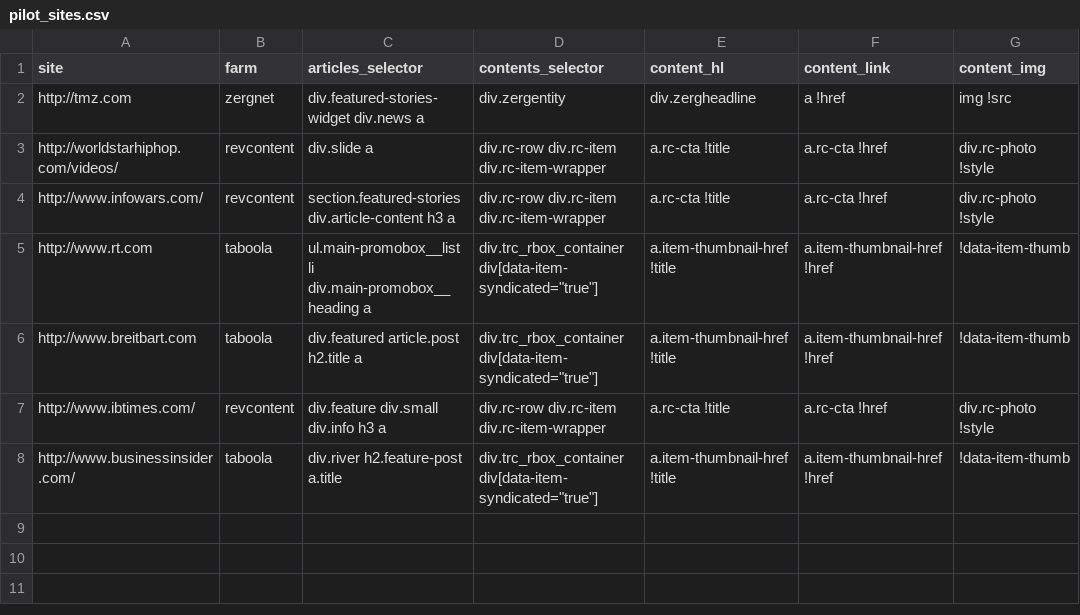
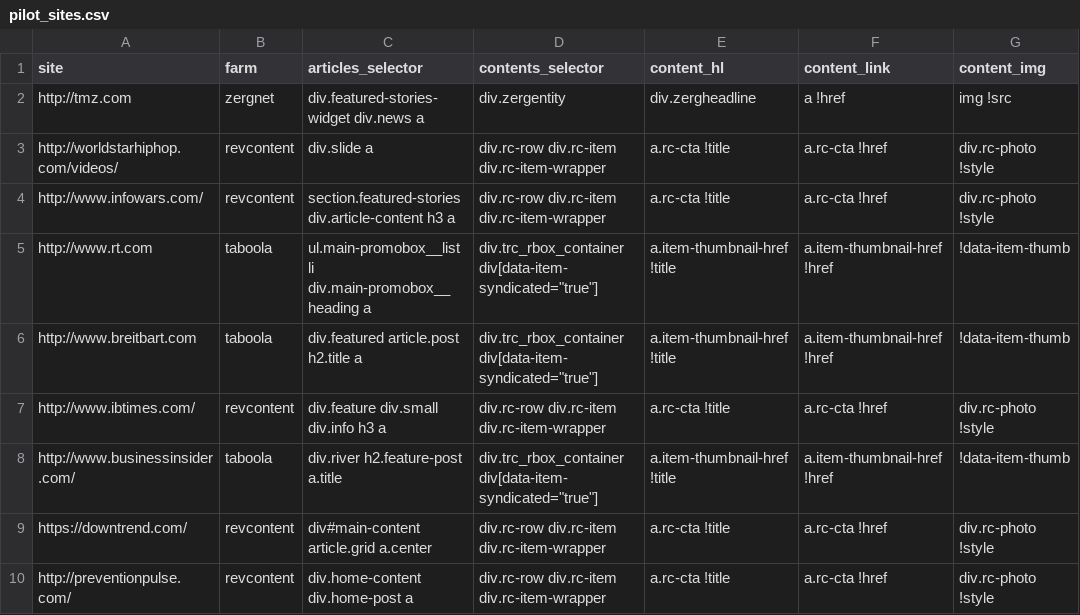
Before and after one commit to dogrdon/otherothercontent, a CSV file: sites/pilot_sites.csv (was targets/pilot_sites.csv), drawn as a sheet.

Commit message:
add some real trash sites for variety

```diff
--- a/targets/pilot_sites.csv
+++ b/sites/pilot_sites.csv
@@ -8 +8,3 @@ http://www.ibtimes.com/,revcontent,div.feature div.small div.info h3 a ,div.rc-r
 http://www.businessinsider.com/,taboola,div.river h2.feature-post a.title,"div.trc_rbox_container div[data-item-syndicated=""true""]",a.item-thumbnail-href !title,a.item-thumbnail-href !href,!data-item-thumb
+https://downtrend.com/,revcontent,div#main-content article.grid a.center,div.rc-row div.rc-item div.rc-item-wrapper,a.rc-cta !title,a.rc-cta !href,div.rc-photo !style
+http://preventionpulse.com/,revcontent,div.home-content div.home-post a,div.rc-row div.rc-item div.rc-item-wrapper,a.rc-cta !title,a.rc-cta !href,div.rc-photo !style
```
Also changed, not shown: 1 other file.
